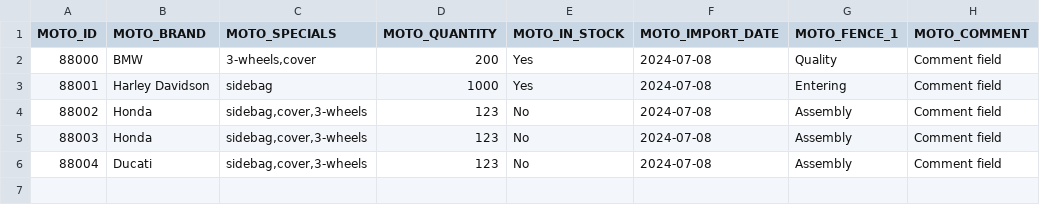
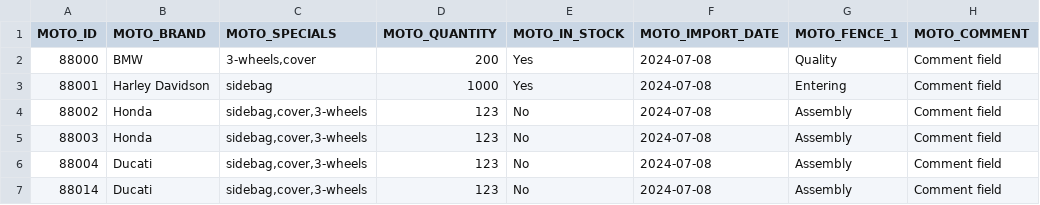
Before and after one commit to icolaes/csv, a CSV file: moto_single_geofence.csv, drawn as a sheet.

Commit message:
Update moto_single_geofence.csv

```diff
--- a/moto_single_geofence.csv
+++ b/moto_single_geofence.csv
@@ -6 +6,2 @@ MOTO_ID,MOTO_BRAND,MOTO_SPECIALS,MOTO_QUANTITY,MOTO_IN_STOCK,MOTO_IMPORT_DATE,MO
 88004,Ducati,"sidebag,cover,3-wheels",123,No,2024-07-08,Assembly,"Comment field"
+88014,Ducati,"sidebag,cover,3-wheels",123,No,2024-07-08,Assembly,"Comment field"
```
